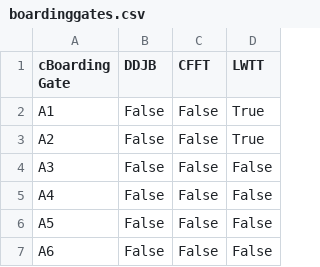
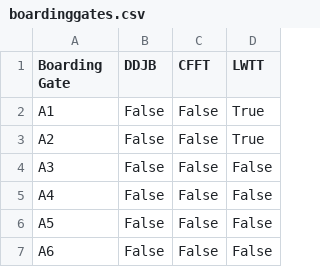
Before and after one commit to WanTong12/S10269730_PRG2Assignment, a CSV file: boardinggates.csv, drawn as a sheet; only a part is shown.

```diff
--- a/boardinggates.csv
+++ b/boardinggates.csv
@@ -1,2 +1,2 @@
-cBoarding Gate,DDJB,CFFT,LWTT
+Boarding Gate,DDJB,CFFT,LWTT
 A1,False,False,True
```
Also changed, not shown: 1 other file.
